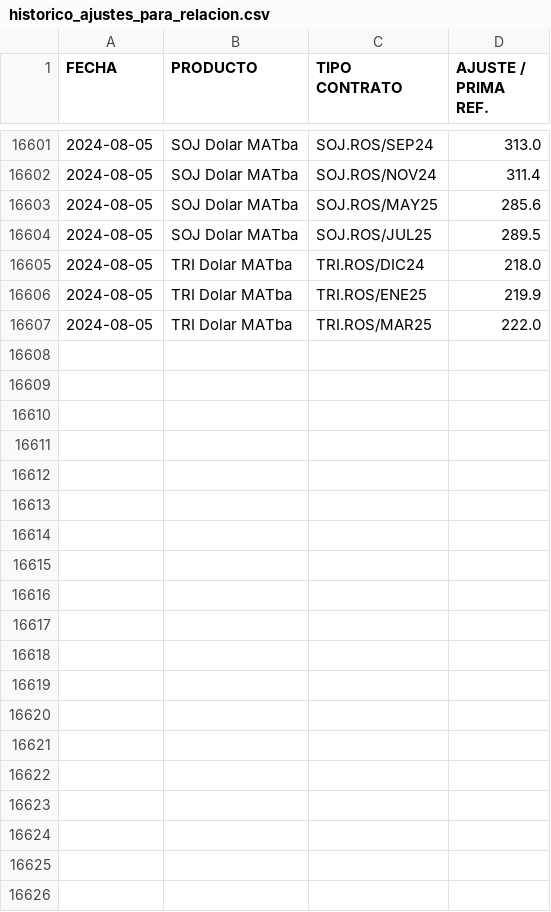
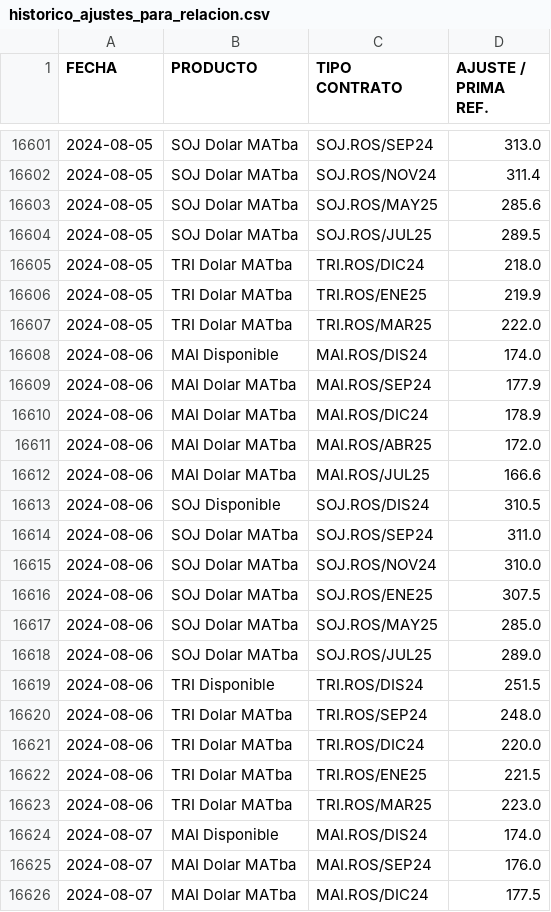
Before and after one commit to JoseGerchinhoren/e-Mat-app-spread, a CSV file: historico_ajustes_para_relacion.csv, drawn as a sheet; only a part is shown, gaps mark what is left out; the diff covers the shown part only; the diff names each change by its address in the sheet, - before the commit and + after, or states it on an @@ line.

```diff
--- a/historico_ajustes_para_relacion.csv
+++ b/historico_ajustes_para_relacion.csv
+row 16608: 2024-08-06 | MAI Disponible | MAI.ROS/DIS24 | 174.0
+row 16609: 2024-08-06 | MAI Dolar MATba | MAI.ROS/SEP24 | 177.9
+row 16610: 2024-08-06 | MAI Dolar MATba | MAI.ROS/DIC24 | 178.9
+row 16611: 2024-08-06 | MAI Dolar MATba | MAI.ROS/ABR25 | 172.0
+row 16612: 2024-08-06 | MAI Dolar MATba | MAI.ROS/JUL25 | 166.6
+row 16613: 2024-08-06 | SOJ Disponible | SOJ.ROS/DIS24 | 310.5
+row 16614: 2024-08-06 | SOJ Dolar MATba | SOJ.ROS/SEP24 | 311.0
+row 16615: 2024-08-06 | SOJ Dolar MATba | SOJ.ROS/NOV24 | 310.0
+row 16616: 2024-08-06 | SOJ Dolar MATba | SOJ.ROS/ENE25 | 307.5
+row 16617: 2024-08-06 | SOJ Dolar MATba | SOJ.ROS/MAY25 | 285.0
+row 16618: 2024-08-06 | SOJ Dolar MATba | SOJ.ROS/JUL25 | 289.0
+row 16619: 2024-08-06 | TRI Disponible | TRI.ROS/DIS24 | 251.5
+row 16620: 2024-08-06 | TRI Dolar MATba | TRI.ROS/SEP24 | 248.0
+row 16621: 2024-08-06 | TRI Dolar MATba | TRI.ROS/DIC24 | 220.0
+row 16622: 2024-08-06 | TRI Dolar MATba | TRI.ROS/ENE25 | 221.5
+row 16623: 2024-08-06 | TRI Dolar MATba | TRI.ROS/MAR25 | 223.0
+row 16624: 2024-08-07 | MAI Disponible | MAI.ROS/DIS24 | 174.0
+row 16625: 2024-08-07 | MAI Dolar MATba | MAI.ROS/SEP24 | 176.0
+row 16626: 2024-08-07 | MAI Dolar MATba | MAI.ROS/DIC24 | 177.5
```
Also changed, not shown: 13 added rows elsewhere in this file, 5 other files.
